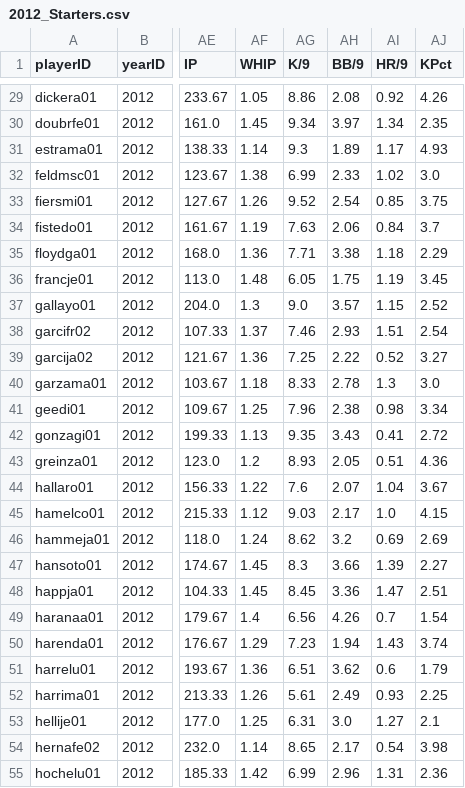
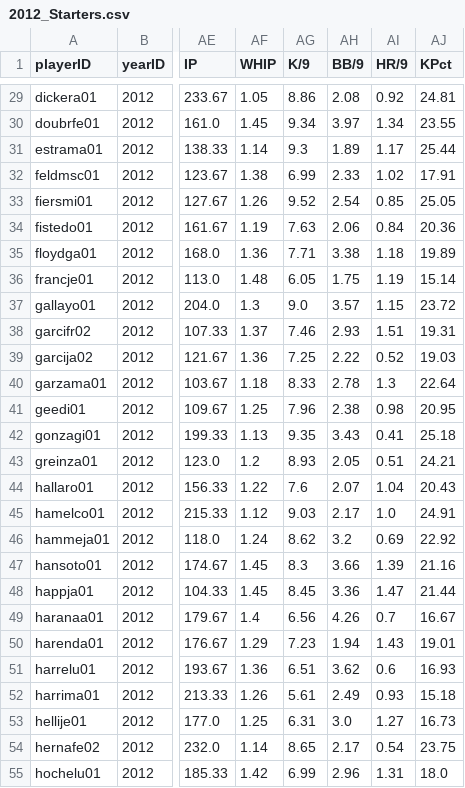
Before and after one commit to rpwhite02/Baseball-Analytics, a CSV file: data/cleaned_csvs/2012_Starters.csv, drawn as a sheet; only a part is shown, gaps mark what is left out; the diff covers the shown part only; the diff names each change by its address in the sheet, - before the commit and + after, or states it on an @@ line.

```diff
--- a/data/cleaned_csvs/2012_Starters.csv
+++ b/data/cleaned_csvs/2012_Starters.csv
-AJ29 (KPct): 4.26
+AJ29 (KPct): 24.81
-AJ30 (KPct): 2.35
+AJ30 (KPct): 23.55
-AJ31 (KPct): 4.93
+AJ31 (KPct): 25.44
-AJ32 (KPct): 3.0
+AJ32 (KPct): 17.91
-AJ33 (KPct): 3.75
+AJ33 (KPct): 25.05
-AJ34 (KPct): 3.7
+AJ34 (KPct): 20.36
-AJ35 (KPct): 2.29
+AJ35 (KPct): 19.89
-AJ36 (KPct): 3.45
+AJ36 (KPct): 15.14
-AJ37 (KPct): 2.52
+AJ37 (KPct): 23.72
-AJ38 (KPct): 2.54
+AJ38 (KPct): 19.31
-AJ39 (KPct): 3.27
+AJ39 (KPct): 19.03
-AJ40 (KPct): 3.0
+AJ40 (KPct): 22.64
-AJ41 (KPct): 3.34
+AJ41 (KPct): 20.95
-AJ42 (KPct): 2.72
+AJ42 (KPct): 25.18
-AJ43 (KPct): 4.36
+AJ43 (KPct): 24.21
-AJ44 (KPct): 3.67
+AJ44 (KPct): 20.43
-AJ45 (KPct): 4.15
+AJ45 (KPct): 24.91
-AJ46 (KPct): 2.69
+AJ46 (KPct): 22.92
-AJ47 (KPct): 2.27
+AJ47 (KPct): 21.16
-AJ48 (KPct): 2.51
+AJ48 (KPct): 21.44
-AJ49 (KPct): 1.54
+AJ49 (KPct): 16.67
-AJ50 (KPct): 3.74
+AJ50 (KPct): 19.01
-AJ51 (KPct): 1.79
+AJ51 (KPct): 16.93
-AJ52 (KPct): 2.25
+AJ52 (KPct): 15.18
-AJ53 (KPct): 2.1
+AJ53 (KPct): 16.73
-AJ54 (KPct): 3.98
+AJ54 (KPct): 23.75
-AJ55 (KPct): 2.36
+AJ55 (KPct): 18.0
```
Also changed, not shown: 107 edited cells elsewhere in this file, data/cleaned_csvs/2012_Pitchers.csv, data/cleaned_csvs/2012_Relievers.csv, 4 other files.
